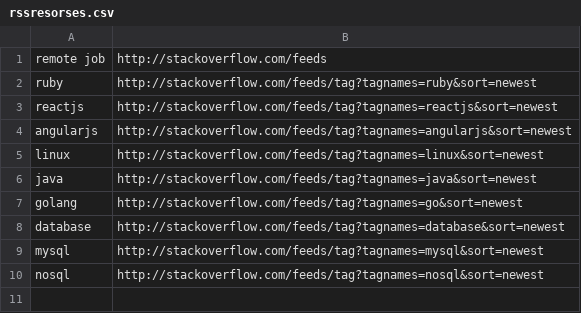
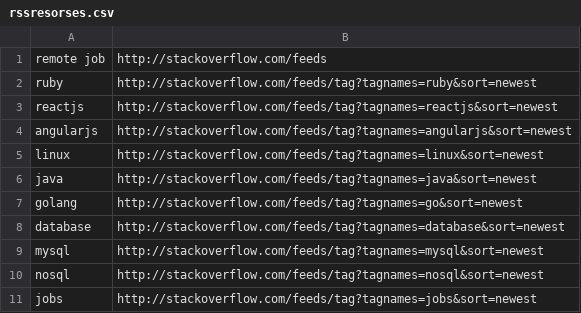
Before and after one commit to sinelga/go_cv, a CSV file: version_00/rssresorses.csv, drawn as a sheet; the diff names each change by its address in the sheet, - before the commit and + after, or states it on an @@ line.

Commit message:
vdev

```diff
--- a/version_00/rssresorses.csv
+++ b/version_00/rssresorses.csv
+row 11: jobs | http://stackoverflow.com/feeds/tag?tagnames=jobs&sort=newest
```
